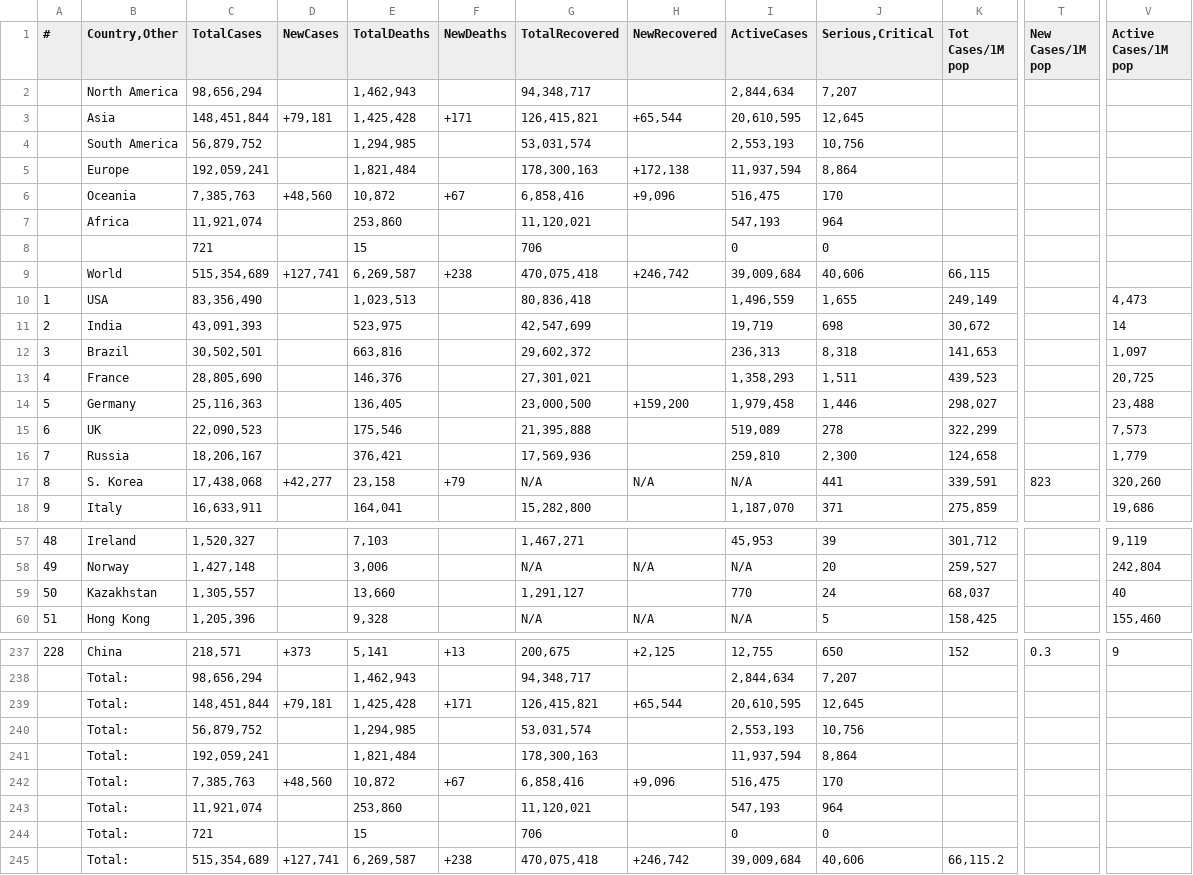
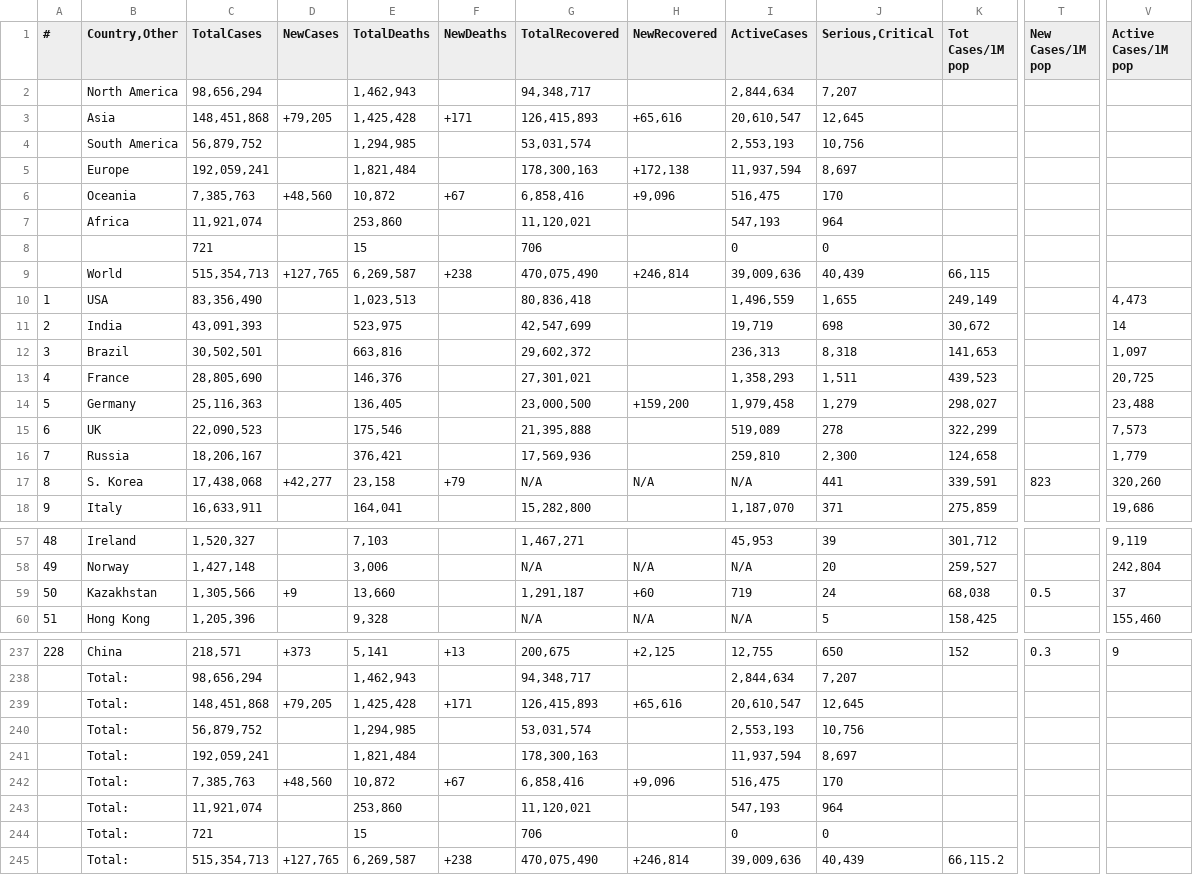
Before and after one commit to Covid-Data-API/Worldometer-Covid-Data-API, a CSV file: Table1.csv, drawn as a sheet; only a part is shown, gaps mark what is left out; the diff covers the shown part only; the diff names each change by its address in the sheet, - before the commit and + after, or states it on an @@ line.

Commit message:
auto commit

```diff
--- a/Table1.csv
+++ b/Table1.csv
-C3 (TotalCases): 148,451,844
+C3 (TotalCases): 148,451,868
-D3 (NewCases): +79,181
+D3 (NewCases): +79,205
-G3 (TotalRecovered): 126,415,821
+G3 (TotalRecovered): 126,415,893
-H3 (NewRecovered): +65,544
+H3 (NewRecovered): +65,616
-I3 (ActiveCases): 20,610,595
+I3 (ActiveCases): 20,610,547
-J5 (Serious,Critical): 8,864
+J5 (Serious,Critical): 8,697
-C9 (TotalCases): 515,354,689
+C9 (TotalCases): 515,354,713
-D9 (NewCases): +127,741
+D9 (NewCases): +127,765
-G9 (TotalRecovered): 470,075,418
+G9 (TotalRecovered): 470,075,490
-H9 (NewRecovered): +246,742
+H9 (NewRecovered): +246,814
-I9 (ActiveCases): 39,009,684
+I9 (ActiveCases): 39,009,636
-J9 (Serious,Critical): 40,606
+J9 (Serious,Critical): 40,439
-J14 (Serious,Critical): 1,446
+J14 (Serious,Critical): 1,279
-C59 (TotalCases): 1,305,557
+C59 (TotalCases): 1,305,566
-D59 (NewCases): (empty)
+D59 (NewCases): +9
-G59 (TotalRecovered): 1,291,127
+G59 (TotalRecovered): 1,291,187
-H59 (NewRecovered): (empty)
+H59 (NewRecovered): +60
-I59 (ActiveCases): 770
+I59 (ActiveCases): 719
-K59 (Tot Cases/1M pop): 68,037
+K59 (Tot Cases/1M pop): 68,038
-T59 (New Cases/1M pop): (empty)
+T59 (New Cases/1M pop): 0.5
-V59 (Active Cases/1M pop): 40
+V59 (Active Cases/1M pop): 37
-C239 (TotalCases): 148,451,844
+C239 (TotalCases): 148,451,868
-D239 (NewCases): +79,181
+D239 (NewCases): +79,205
-G239 (TotalRecovered): 126,415,821
+G239 (TotalRecovered): 126,415,893
-H239 (NewRecovered): +65,544
+H239 (NewRecovered): +65,616
-I239 (ActiveCases): 20,610,595
+I239 (ActiveCases): 20,610,547
-J241 (Serious,Critical): 8,864
+J241 (Serious,Critical): 8,697
-C245 (TotalCases): 515,354,689
+C245 (TotalCases): 515,354,713
-D245 (NewCases): +127,741
+D245 (NewCases): +127,765
-G245 (TotalRecovered): 470,075,418
+G245 (TotalRecovered): 470,075,490
-H245 (NewRecovered): +246,742
+H245 (NewRecovered): +246,814
-I245 (ActiveCases): 39,009,684
+I245 (ActiveCases): 39,009,636
-J245 (Serious,Critical): 40,606
+J245 (Serious,Critical): 40,439
```
Also changed, not shown: 7 edited cells elsewhere in this file.
